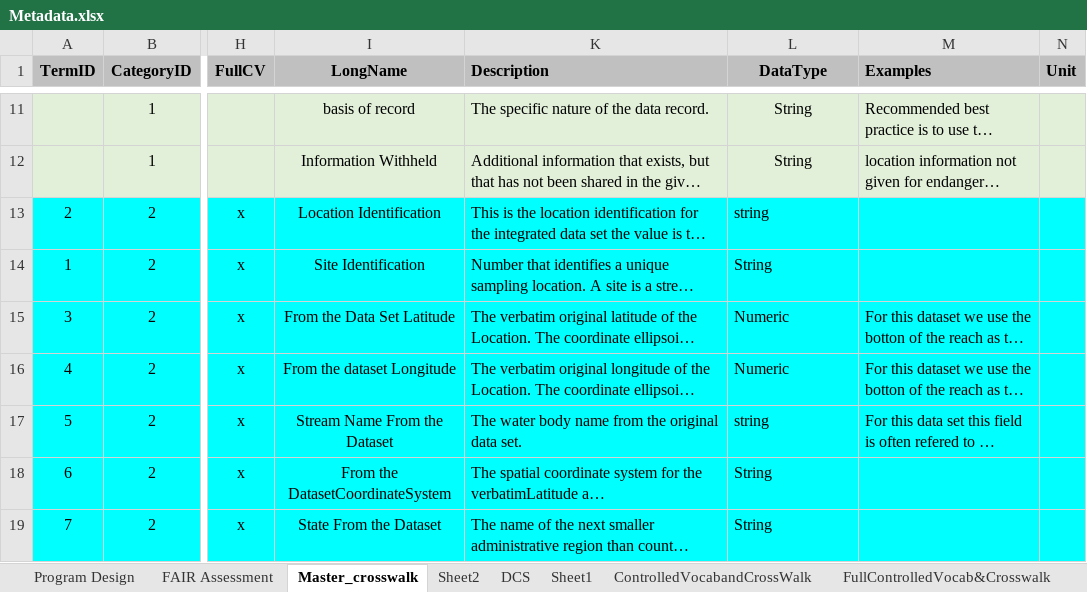
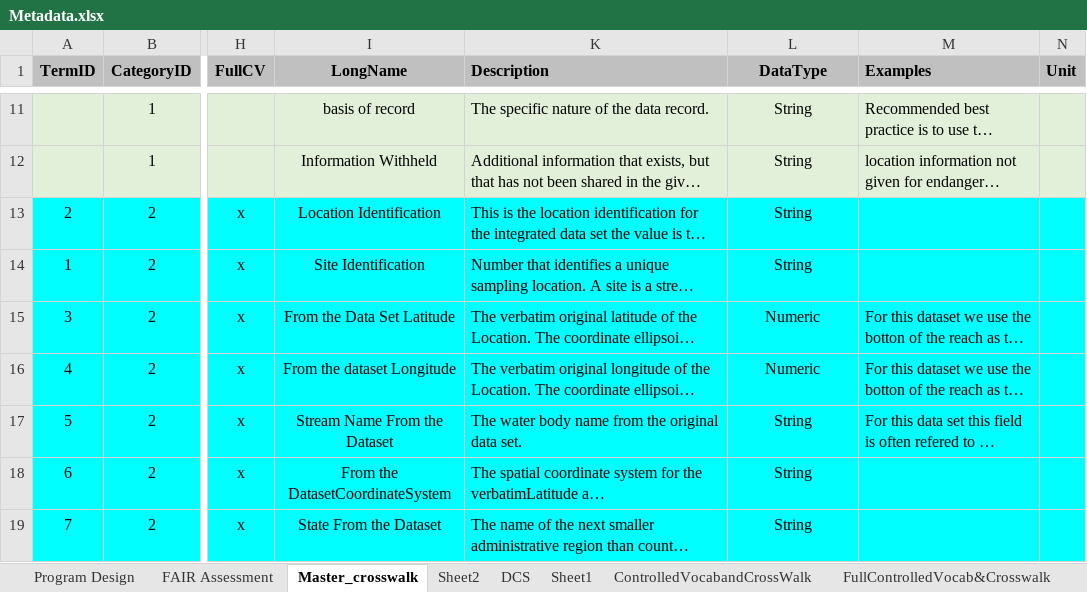
Before and after one commit to rascully/Stream-Monitoring-Data-Exchange-Specifications, an Excel workbook: Data/Metadata.xlsx, sheet Master_crosswalk, drawn as a sheet; only a part is shown, gaps mark what is left out; long unchanged cells end in …; values as stored, in another font and other column widths than the file's, no borders; table styles not drawn; the diff covers the shown part only; the diff names each change by its address in the sheet, - before the commit and + after, or states it on an @@ line.

Commit message:
update tables

```diff
--- a/Data/Metadata.xlsx (sheet Master_crosswalk)
+++ b/Data/Metadata.xlsx (sheet Master_crosswalk)
-L13 (DataType): string
+L13 (DataType): String
-L13:L19 alignment: left
+L13:L19 alignment: center
-L17 (DataType): string
+L17 (DataType): String
```
Also changed, not shown: 10 edited cells and cell formats elsewhere in this sheet, 5 other files.
